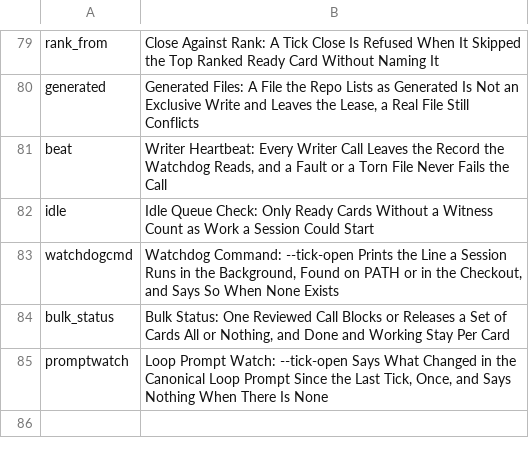
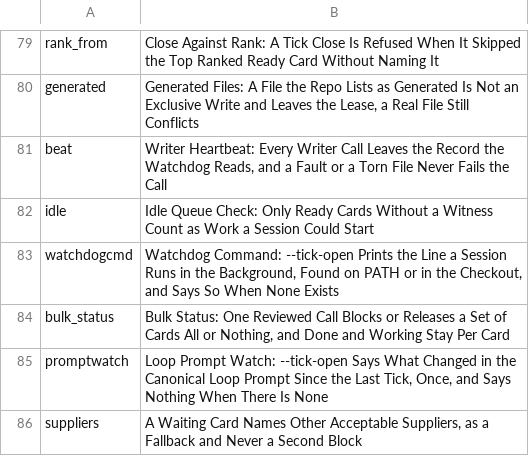
Before and after one commit to mikemol/mtools, a TSV file: pathsforward/rubric.tsv, drawn as a sheet; only a part is shown, gaps mark what is left out.

```diff
--- a/pathsforward/rubric.tsv
+++ b/pathsforward/rubric.tsv
@@ -85 +85,2 @@ bulk_status	Bulk Status: One Reviewed Call Blocks or Releases a Set of Cards All
 promptwatch	Loop Prompt Watch: --tick-open Says What Changed in the Canonical Loop Prompt Since the Last Tick, Once, and Says Nothing When There Is None
+suppliers	A Waiting Card Names Other Acceptable Suppliers, as a Fallback and Never a Second Block
```
Also changed, not shown: 7 other files.
